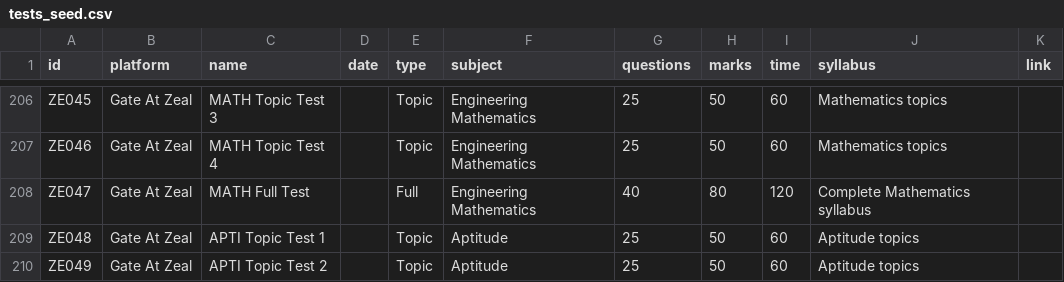
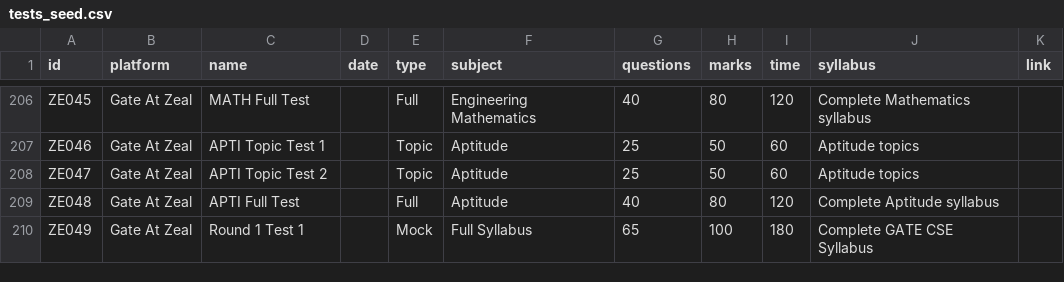
Before and after one commit to JignasaBhunia/gate-test-manager, a CSV file: tests_seed.csv, drawn as a sheet; only a part is shown, gaps mark what is left out; the diff covers the shown part only; the diff names each change by its address in the sheet, - before the commit and + after, or states it on an @@ line.

```diff
--- a/tests_seed.csv
+++ b/tests_seed.csv
-C206 (name): MATH Topic Test 3
+C206 (name): MATH Full Test
-E206 (type): Topic
+E206 (type): Full
-G206 (questions): 25
+G206 (questions): 40
-H206 (marks): 50
+H206 (marks): 80
-I206 (time): 60
+I206 (time): 120
-J206 (syllabus): Mathematics topics
+J206 (syllabus): Complete Mathematics syllabus
-C207 (name): MATH Topic Test 4
+C207 (name): APTI Topic Test 1
-F207:F208 (subject): Engineering Mathematics
+F207:F208 (subject): Aptitude
-J207 (syllabus): Mathematics topics
+J207 (syllabus): Aptitude topics
-C208 (name): MATH Full Test
+C208 (name): APTI Topic Test 2
-E208 (type): Full
+E208 (type): Topic
-G208 (questions): 40
+G208 (questions): 25
-H208 (marks): 80
+H208 (marks): 50
-I208 (time): 120
+I208 (time): 60
-J208 (syllabus): Complete Mathematics syllabus
+J208 (syllabus): Aptitude topics
-C209 (name): APTI Topic Test 1
+C209 (name): APTI Full Test
-E209 (type): Topic
+E209 (type): Full
-G209 (questions): 25
+G209 (questions): 40
-H209 (marks): 50
+H209 (marks): 80
-I209 (time): 60
+I209 (time): 120
-J209 (syllabus): Aptitude topics
+J209 (syllabus): Complete Aptitude syllabus
-C210 (name): APTI Topic Test 2
+C210 (name): Round 1 Test 1
-E210 (type): Topic
+E210 (type): Mock
-F210 (subject): Aptitude
+F210 (subject): Full Syllabus
-G210 (questions): 25
+G210 (questions): 65
-H210 (marks): 50
+H210 (marks): 100
-I210 (time): 60
+I210 (time): 180
-J210 (syllabus): Aptitude topics
+J210 (syllabus): Complete GATE CSE Syllabus
```
Also changed, not shown: 2 removed rows and 70 edited cells elsewhere in this file.
